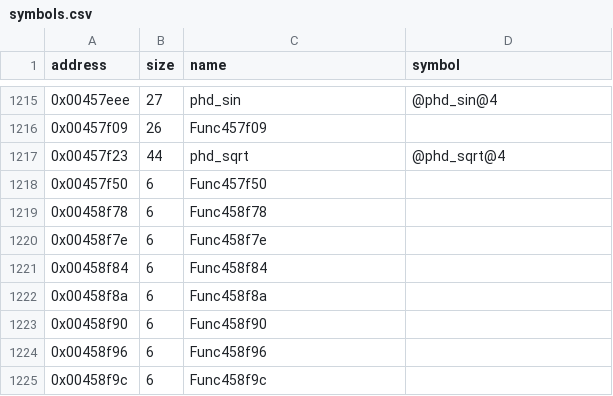
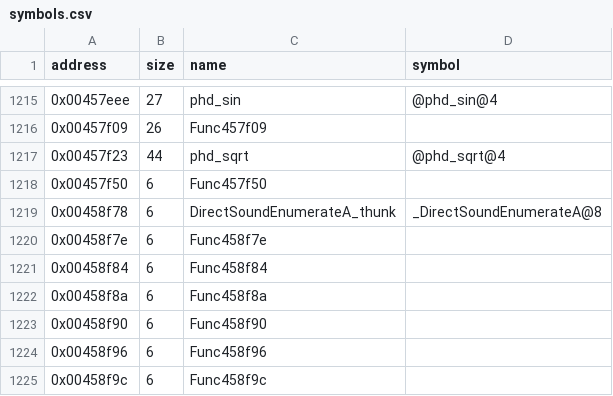
Before and after one commit to LostArtefacts/tr02, a CSV file: config/symbols.csv, drawn as a sheet; only a part is shown, gaps mark what is left out.

Commit message:
Decompile DSoundEnumerate (0x448100)

```diff
--- a/config/symbols.csv
+++ b/config/symbols.csv
@@ -1218,3 +1218,3 @@ address,size,name,symbol
 0x00457f50,6,Func457f50,
-0x00458f78,6,Func458f78,
+0x00458f78,6,DirectSoundEnumerateA_thunk,_DirectSoundEnumerateA@8
 0x00458f7e,6,Func458f7e,
```
Also changed, not shown: 2 other files.
